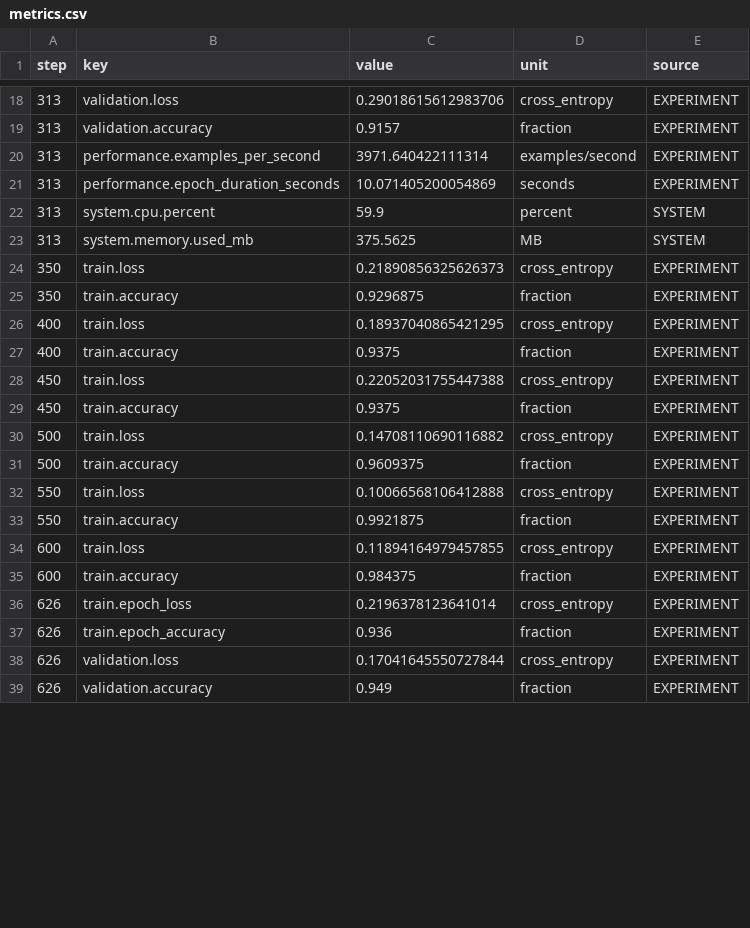
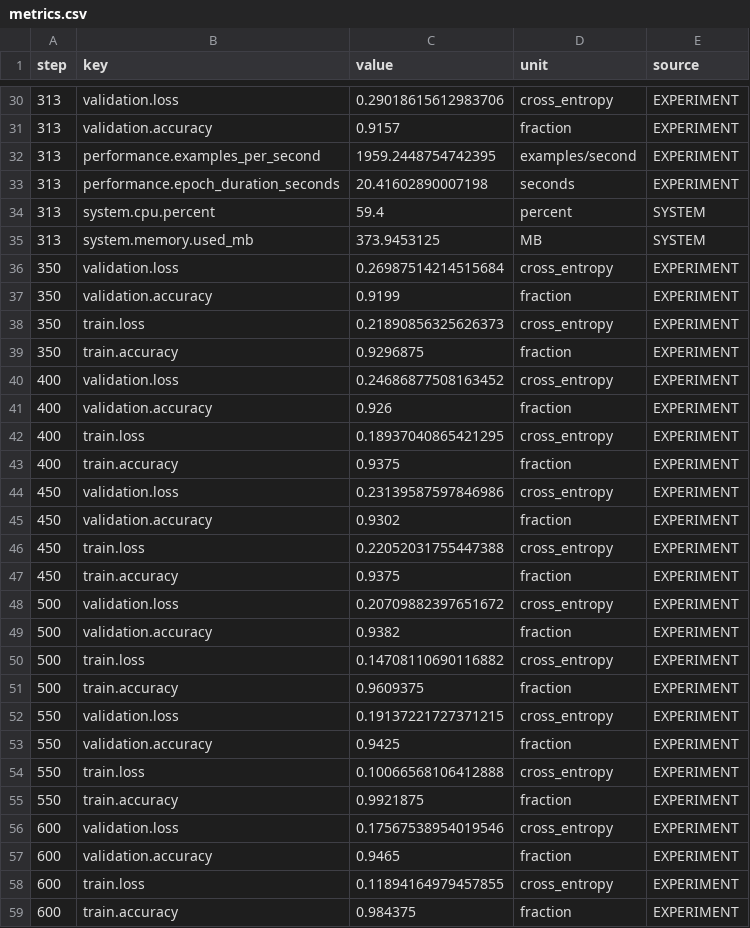
Before and after one commit to ResearchTab/easy-mnist-lenet, a CSV file: reference/seed-21/metrics.csv, drawn as a sheet; only a part is shown, gaps mark what is left out; the shorter side is filled out with more unchanged rows; the diff covers the shown part only.

Commit message:
Publish denser validation histories

```diff
--- a/reference/seed-21/metrics.csv
+++ b/reference/seed-21/metrics.csv
@@ -19,16 +31,28 @@ step,key,value,unit,source
 313,validation.accuracy,0.9157,fraction,EXPERIMENT
-313,performance.examples_per_second,3971.640422111314,examples/second,EXPERIMENT
-313,performance.epoch_duration_seconds,10.071405200054869,seconds,EXPERIMENT
-313,system.cpu.percent,59.9,percent,SYSTEM
-313,system.memory.used_mb,375.5625,MB,SYSTEM
+313,performance.examples_per_second,1959.2448754742395,examples/second,EXPERIMENT
+313,performance.epoch_duration_seconds,20.41602890007198,seconds,EXPERIMENT
+313,system.cpu.percent,59.4,percent,SYSTEM
+313,system.memory.used_mb,373.9453125,MB,SYSTEM
+350,validation.loss,0.26987514214515684,cross_entropy,EXPERIMENT
+350,validation.accuracy,0.9199,fraction,EXPERIMENT
 350,train.loss,0.21890856325626373,cross_entropy,EXPERIMENT
 350,train.accuracy,0.9296875,fraction,EXPERIMENT
+400,validation.loss,0.24686877508163452,cross_entropy,EXPERIMENT
+400,validation.accuracy,0.926,fraction,EXPERIMENT
 400,train.loss,0.18937040865421295,cross_entropy,EXPERIMENT
 400,train.accuracy,0.9375,fraction,EXPERIMENT
+450,validation.loss,0.23139587597846986,cross_entropy,EXPERIMENT
+450,validation.accuracy,0.9302,fraction,EXPERIMENT
 450,train.loss,0.22052031755447388,cross_entropy,EXPERIMENT
 450,train.accuracy,0.9375,fraction,EXPERIMENT
+500,validation.loss,0.20709882397651672,cross_entropy,EXPERIMENT
+500,validation.accuracy,0.9382,fraction,EXPERIMENT
 500,train.loss,0.14708110690116882,cross_entropy,EXPERIMENT
 500,train.accuracy,0.9609375,fraction,EXPERIMENT
+550,validation.loss,0.19137221727371215,cross_entropy,EXPERIMENT
+550,validation.accuracy,0.9425,fraction,EXPERIMENT
 550,train.loss,0.10066568106412888,cross_entropy,EXPERIMENT
 550,train.accuracy,0.9921875,fraction,EXPERIMENT
+600,validation.loss,0.17567538954019546,cross_entropy,EXPERIMENT
+600,validation.accuracy,0.9465,fraction,EXPERIMENT
 600,train.loss,0.11894164979457855,cross_entropy,EXPERIMENT
```
Also changed, not shown: 24 added rows and 9 edited cells elsewhere in this file, reference/seed-7/metrics.csv, 5 other files.
